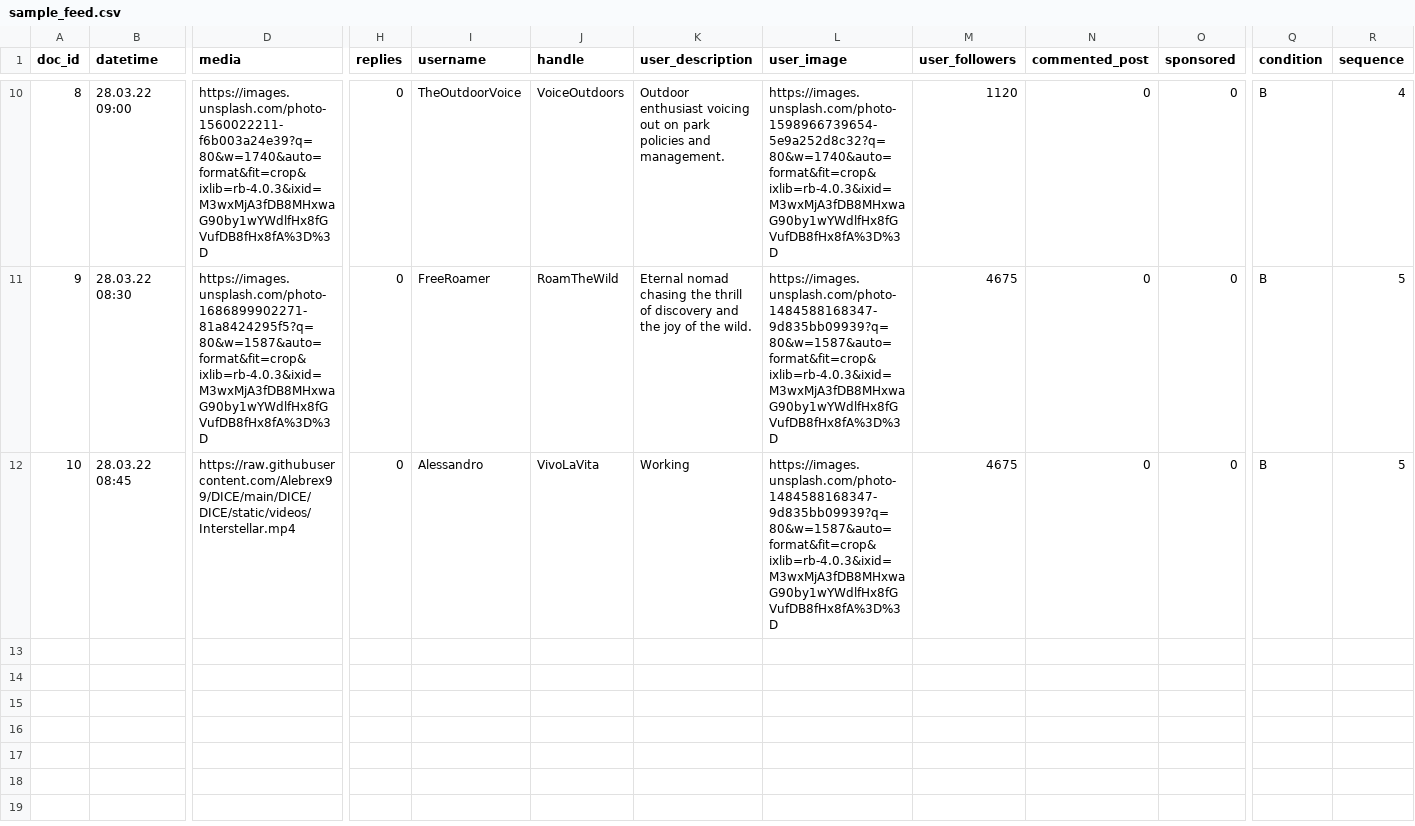
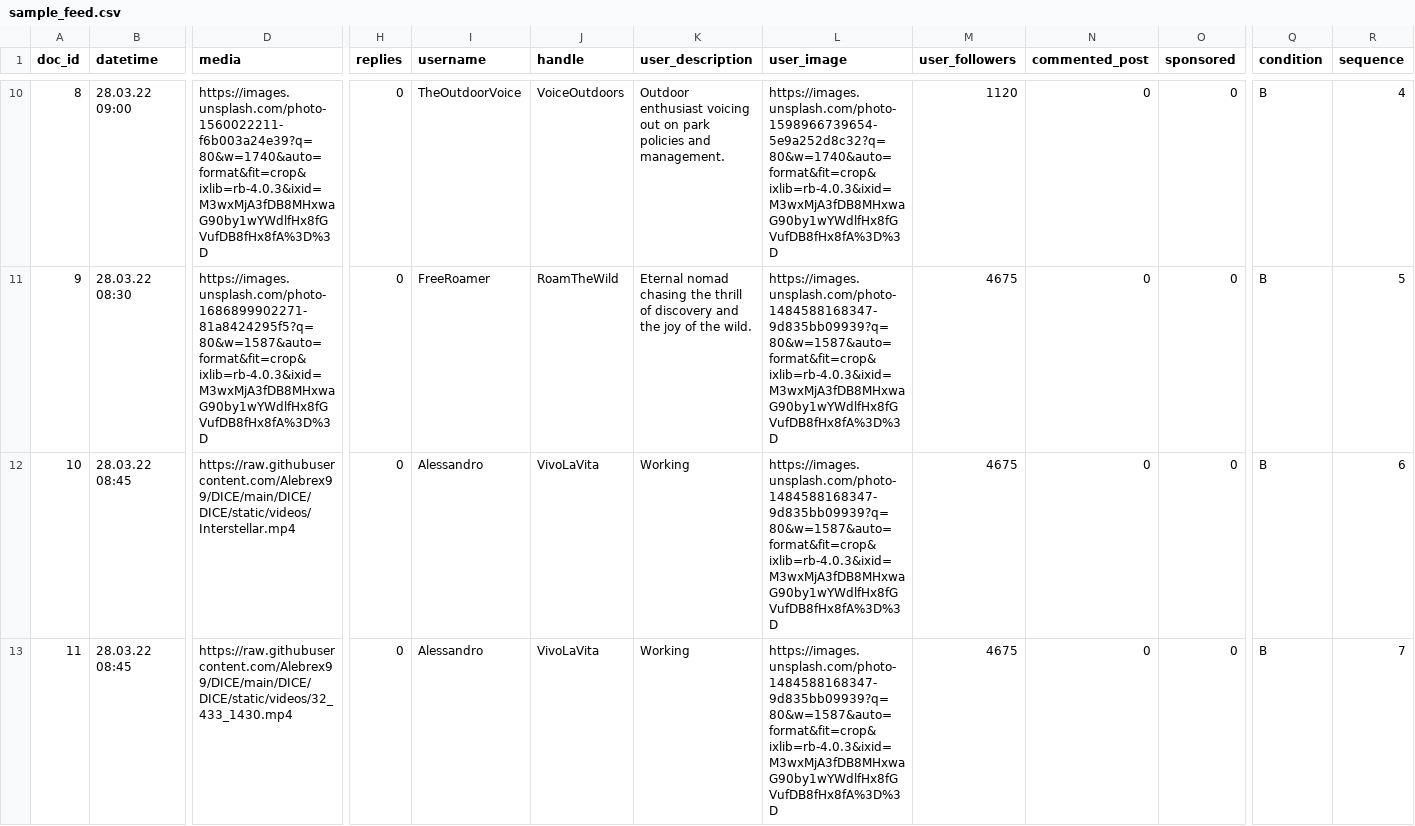
Before and after one commit to Alebrex99/DICE, a CSV file: DICE/DICE/static/data/sample_feed.csv, drawn as a sheet; only a part is shown, gaps mark what is left out; rows hold the shown columns only; the diff covers the shown part only; the diff names each change by its address in the sheet, - before the commit and + after, or states it on an @@ line.

Commit message:
VIDEO (only github links) + autoplay with observer implemented and works

```diff
--- a/DICE/DICE/static/data/sample_feed.csv
+++ b/DICE/DICE/static/data/sample_feed.csv
-R12 (sequence): 5
+R12 (sequence): 6
+row 13: 11 | 28.03.22 08:45 | https://raw.githubusercontent.com/Alebrex99/DICE/main/DICE/DICE/static/videos/32_433_1430.mp4 | 0 | Alessandro | VivoLaVita | Working | https://images.unsplash.com/photo-1484588168347-9d835bb09939?q=80&w=1587&auto=format&fit=crop&ixlib=rb-4.0.3&ixid=M3wxMjA3fDB8MHxwaG90by1wYWdlfHx8fGVufDB8fHx8fA%3D%3D | 4675 | 0 | 0 | B | 7
```
Also changed, not shown: 6 added rows elsewhere in this file, 5 other files.
